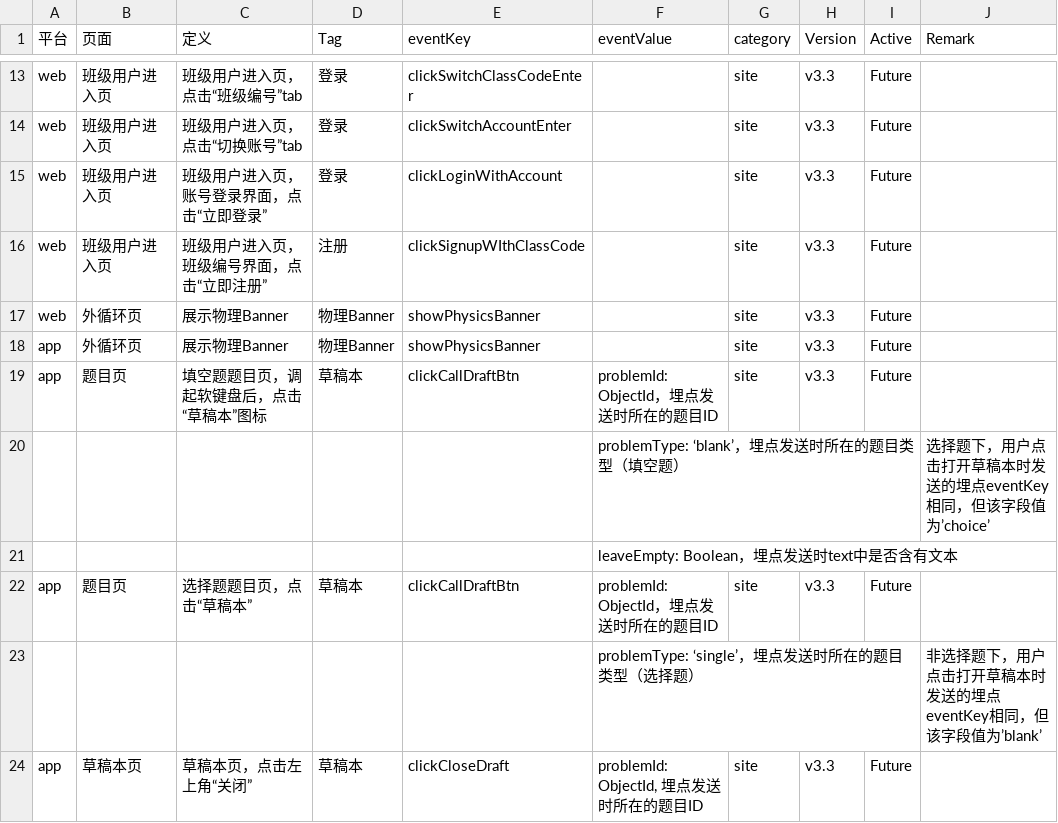
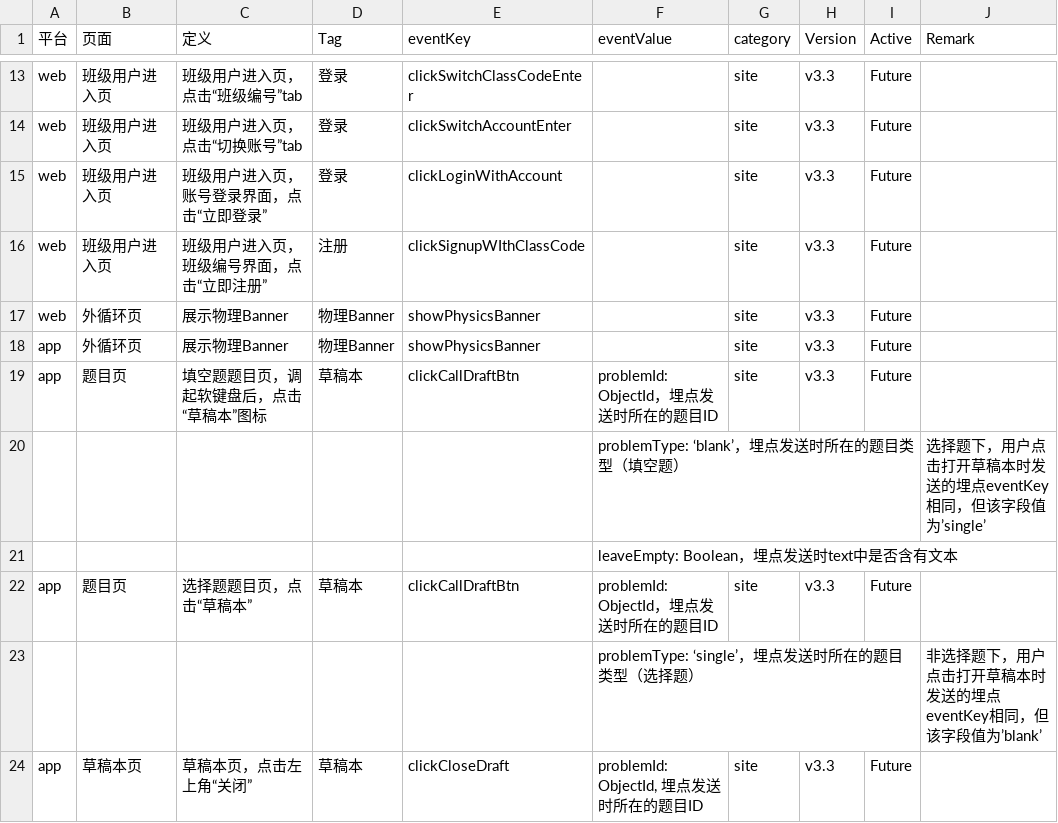
Before and after one commit to ronfe/30point, a CSV file: v33update.csv, drawn as a sheet; only a part is shown, gaps mark what is left out.

Commit message:
Update v33update.csv

```diff
--- a/v33update.csv
+++ b/v33update.csv
@@ -19,3 +19,3 @@ app,外循环页,展示物理Banner,物理Banner,showPhysicsBanner,,site,v3.3,Fu
 app,题目页,填空题题目页，调起软键盘后，点击“草稿本”图标,草稿本,clickCallDraftBtn,problemId: ObjectId，埋点发送时所在的题目ID,site,v3.3,Future,
-,,,,,problemType: ‘blank’，埋点发送时所在的题目类型（填空题） ,,,,选择题下，用户点击打开草稿本时发送的埋点eventKey相同，但该字段值为’choice’
+,,,,,problemType: ‘blank’，埋点发送时所在的题目类型（填空题） ,,,,选择题下，用户点击打开草稿本时发送的埋点eventKey相同，但该字段值为’single’
 ,,,,,leaveEmpty: Boolean，埋点发送时text中是否含有文本,,,,
```
